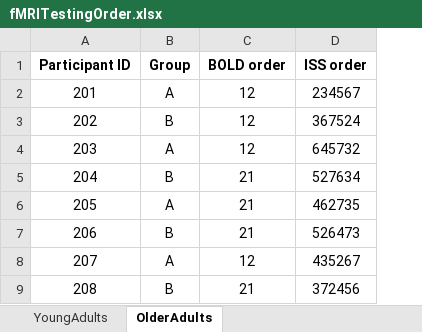
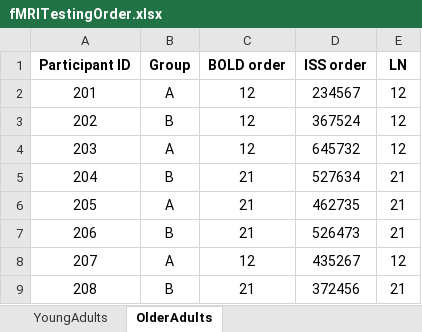
Before and after one commit to asternin/PhDProject, an Excel workbook: Music and Memory/Testing/fMRITestingOrder.xlsx, sheet OlderAdults, drawn as a sheet; only a part is shown; values as stored, in another font and other column widths than the file's, no borders; the diff names each change by its address in the sheet, - before the commit and + after, or states it on an @@ line.

```diff
--- a/Music and Memory/Testing/fMRITestingOrder.xlsx (sheet OlderAdults)
+++ b/Music and Memory/Testing/fMRITestingOrder.xlsx (sheet OlderAdults)
+column E (LN), rows 2-9: 12 | 12 | 12 | 21 | 21 | 21 | 12 | 21
```
Also changed, not shown: 4 other files.
